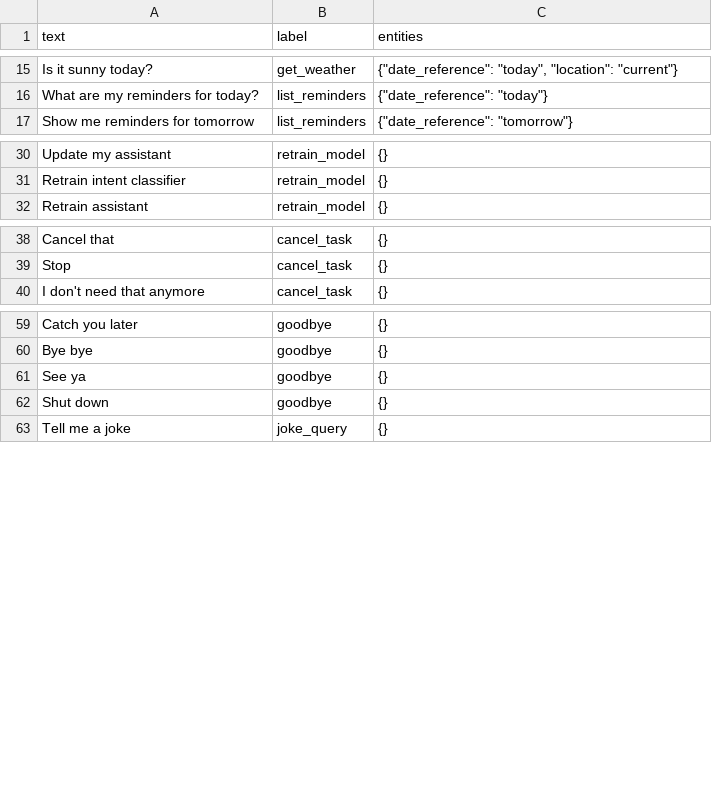
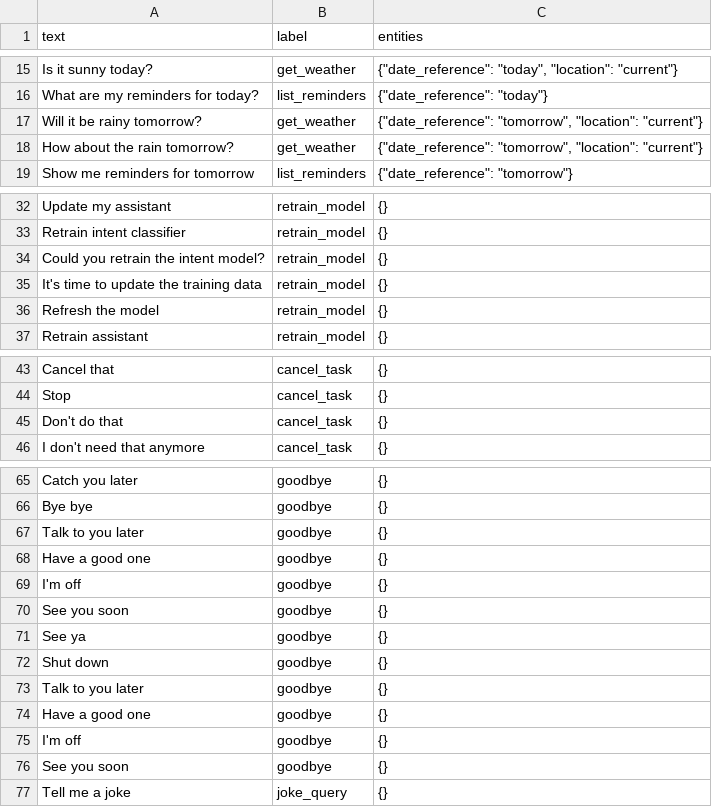
Before and after one commit to coff33ninja/voice_assistant, a CSV file: intent_data/intent_dataset.csv, drawn as a sheet; only a part is shown, gaps mark what is left out; the diff covers the shown part only; the diff names each change by its address in the sheet, - before the commit and + after, or states it on an @@ line.

Commit message:
Testing with intent logic and diffrent model training methods

```diff
--- a/intent_data/intent_dataset.csv
+++ b/intent_data/intent_dataset.csv
+row 17: Will it be rainy tomorrow? | get_weather | {"date_reference": "tomorrow", "location": "current"}
+row 18: How about the rain tomorrow? | get_weather | {"date_reference": "tomorrow", "location": "current"}
+row 34: Could you retrain the intent model? | retrain_model | {}
+row 35: It's time to update the training data | retrain_model | {}
+row 36: Refresh the model | retrain_model | {}
+row 45: Don't do that | cancel_task | {}
+row 67: Talk to you later | goodbye | {}
+row 68: Have a good one | goodbye | {}
+row 69: I'm off | goodbye | {}
+row 70: See you soon | goodbye | {}
+row 73: Talk to you later | goodbye | {}
+row 74: Have a good one | goodbye | {}
+row 75: I'm off | goodbye | {}
+row 76: See you soon | goodbye | {}
```
Also changed, not shown: 7 added rows, 1 removed row and 5 edited cells elsewhere in this file, intent_data/intent_responses.csv, 15 other files.
